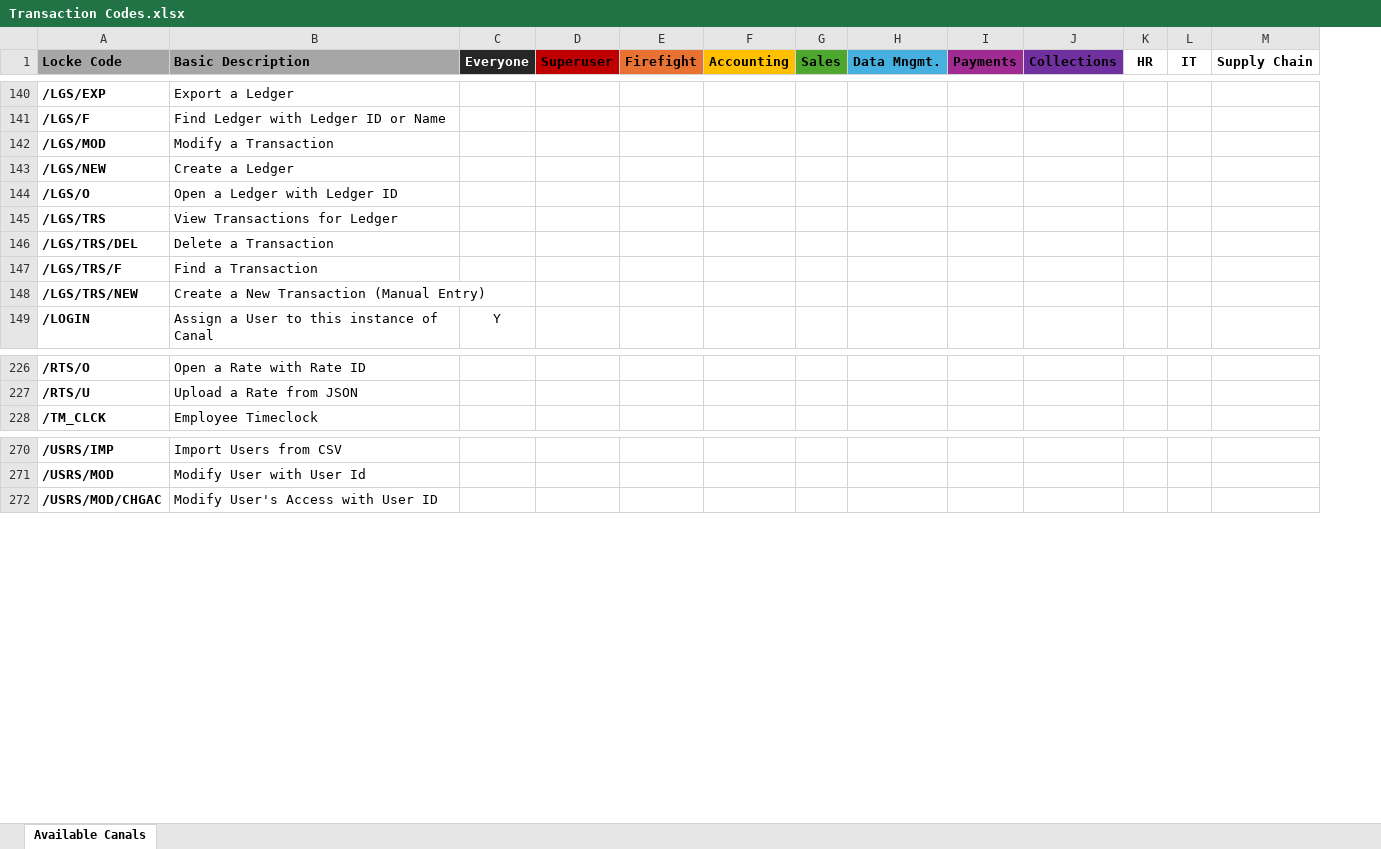
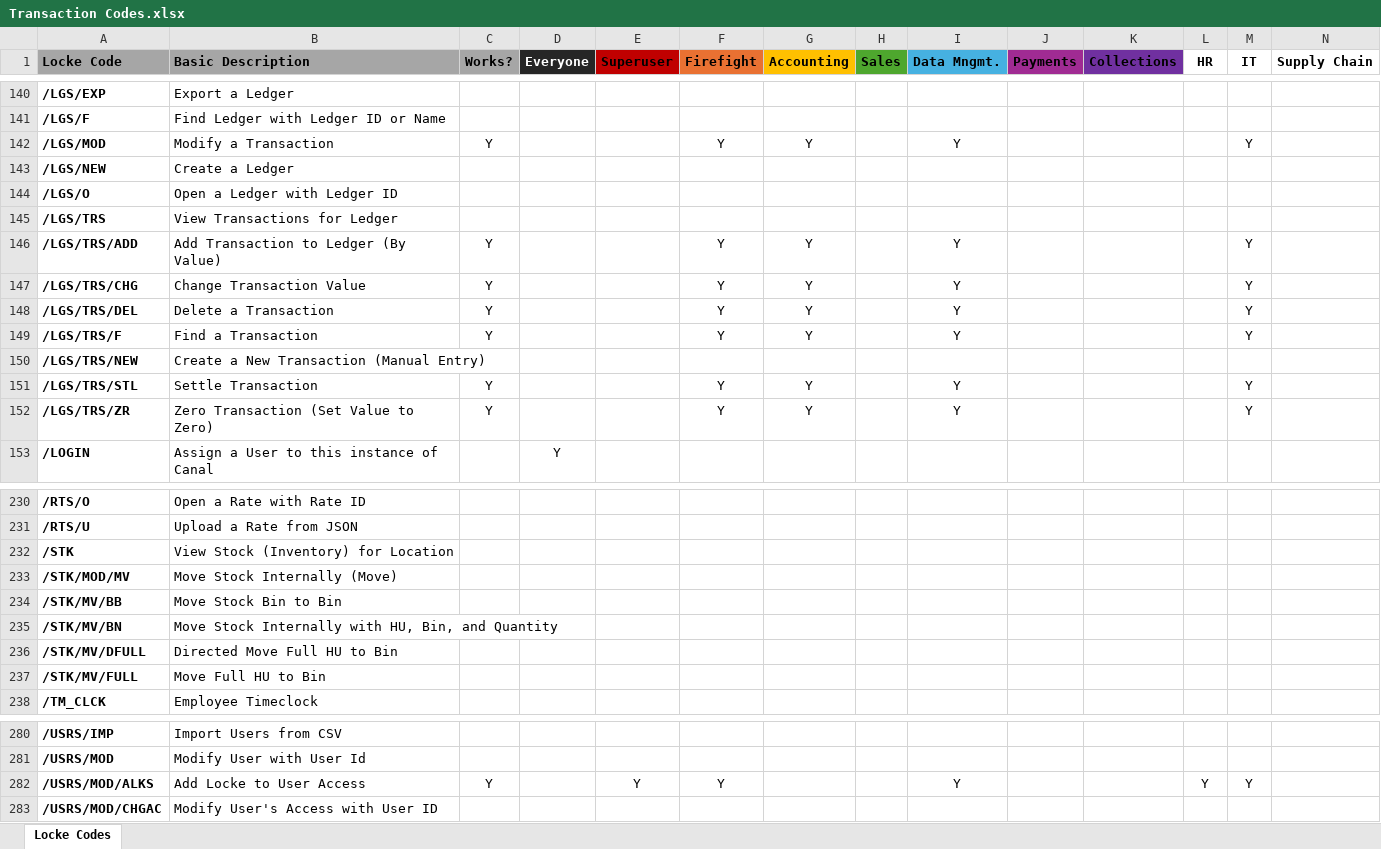
Before and after one commit to standard-computers/canal, an Excel workbook: Documentation/Transaction Codes.xlsx, sheet Locke Codes, drawn as a sheet; only a part is shown, gaps mark what is left out; values as stored, in another font and other column widths than the file's, no borders; conditional formats not drawn; addresses are those after the commit; the diff covers the shown part only; the diff names each change by its address in the sheet, - before the commit and + after, or states it on an @@ line.

```diff
--- a/Documentation/Transaction Codes.xlsx (sheet Locke Codes)
+++ b/Documentation/Transaction Codes.xlsx (sheet Locke Codes)
-sheet tab: Available Canals
+sheet tab: Locke Codes
+column C (Works?), row 142: Y; rows 148-149: Y | Y
-F142 (Firefight): (empty)
+F142 (Firefight): Y
-G142 (Accounting): (empty)
+G142 (Accounting): Y
-I142 (Data Mngmt.): (empty)
+I142 (Data Mngmt.): Y
-M142 (IT): (empty)
+M142 (IT): Y
+row 146: /LGS/TRS/ADD | Add Transaction to Ledger (By Value) | Y |  |  | Y | Y |  | Y |  |  |  | Y
+row 147: /LGS/TRS/CHG | Change Transaction Value | Y |  |  | Y | Y |  | Y |  |  |  | Y
-F148:F149 (Firefight): (empty)
+F148:F149 (Firefight): Y
-G148:G149 (Accounting): (empty)
+G148:G149 (Accounting): Y
-I148:I149 (Data Mngmt.): (empty)
+I148:I149 (Data Mngmt.): Y
-M148:M149 (IT): (empty)
+M148:M149 (IT): Y
+row 151: /LGS/TRS/STL | Settle Transaction | Y |  |  | Y | Y |  | Y |  |  |  | Y
+row 152: /LGS/TRS/ZR | Zero Transaction (Set Value to Zero) | Y |  |  | Y | Y |  | Y |  |  |  | Y
+row 232: /STK | View Stock (Inventory) for Location
+row 233: /STK/MOD/MV | Move Stock Internally (Move)
+row 234: /STK/MV/BB | Move Stock Bin to Bin
+row 235: /STK/MV/BN | Move Stock Internally with HU, Bin, and Quantity
+row 236: /STK/MV/DFULL | Directed Move Full HU to Bin
+row 237: /STK/MV/FULL | Move Full HU to Bin
+row 282: /USRS/MOD/ALKS | Add Locke to User Access | Y |  | Y | Y |  |  | Y |  |  | Y | Y
```
Also changed, not shown: 3 moved rows and 5 edited cells elsewhere in this sheet, 13 other files.
